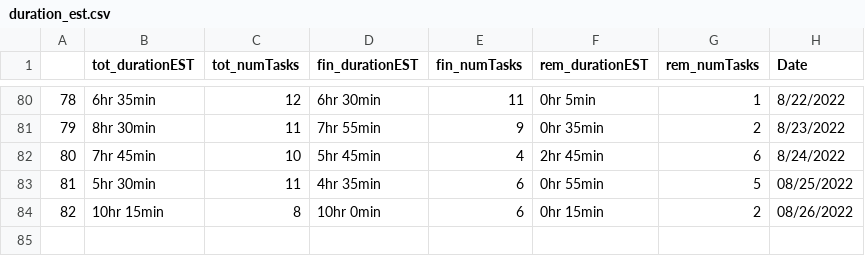
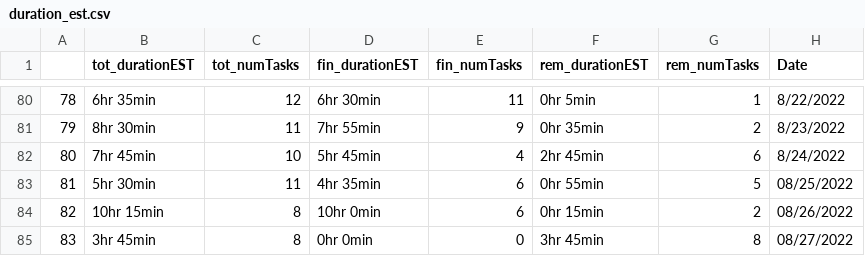
Before and after one commit to AndyLeeProjects/notion_automation, a CSV file: Data/duration_est.csv, drawn as a sheet; only a part is shown, gaps mark what is left out.

```diff
--- a/Data/duration_est.csv
+++ b/Data/duration_est.csv
@@ -84 +84,2 @@
 82,10hr 15min,8,10hr 0min,6,0hr 15min,2,08/26/2022
+83,3hr 45min,8,0hr 0min,0,3hr 45min,8,08/27/2022
```
Also changed, not shown: Data/morning_routine.csv, month_Data/0822.csv.
